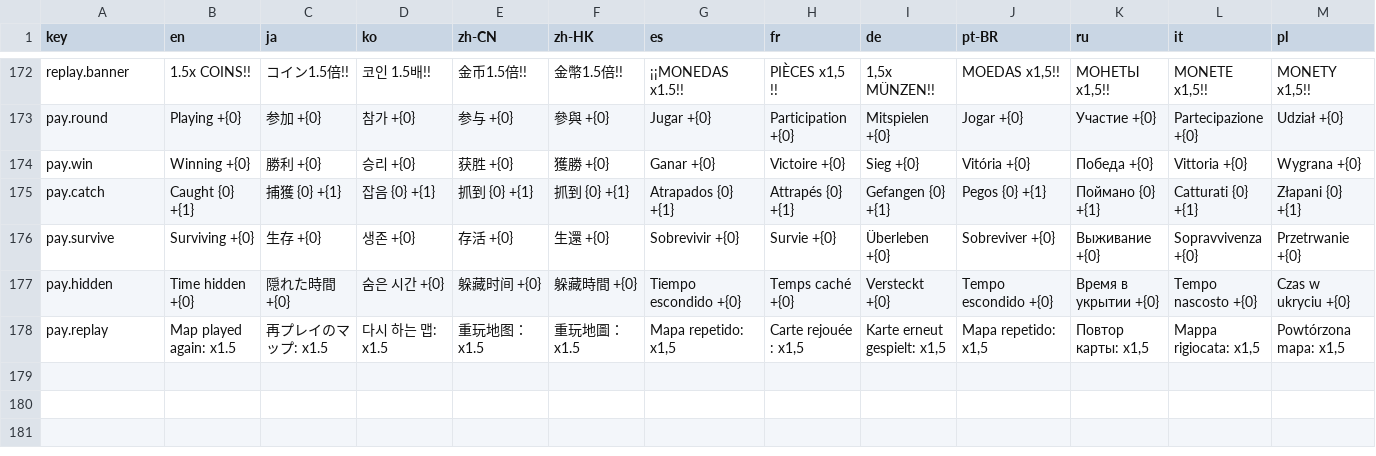
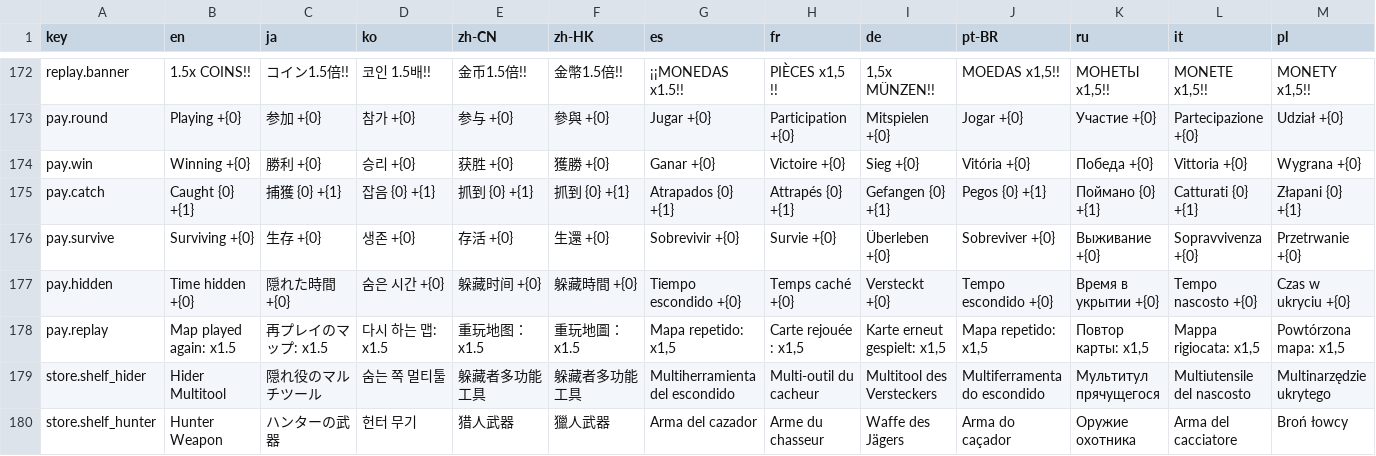
Before and after one commit to CorVous/PropHunting, a TSV file: Assets/Udon/Text/strings_store.tsv, drawn as a sheet; only a part is shown, gaps mark what is left out; rows hold the shown columns only; the diff names each change by its address in the sheet, - before the commit and + after, or states it on an @@ line.

```diff
--- a/Assets/Udon/Text/strings_store.tsv
+++ b/Assets/Udon/Text/strings_store.tsv
+row 179: store.shelf_hider | Hider Multitool | 隠れ役のマルチツール | 숨는 쪽 멀티툴 | 躲藏者多功能工具 | 躲藏者多功能工具 | Multiherramienta del escondido | Multi-outil du cacheur | Multitool des Versteckers | Multiferramenta do escondido | Мультитул прячущегося | Multiutensile del nascosto | Multinarzędzie ukrytego
+row 180: store.shelf_hunter | Hunter Weapon | ハンターの武器 | 헌터 무기 | 猎人武器 | 獵人武器 | Arma del cazador | Arme du chasseur | Waffe des Jägers | Arma do caçador | Оружие охотника | Arma del cacciatore | Broń łowcy
```
Also changed, not shown: 8 other files.
